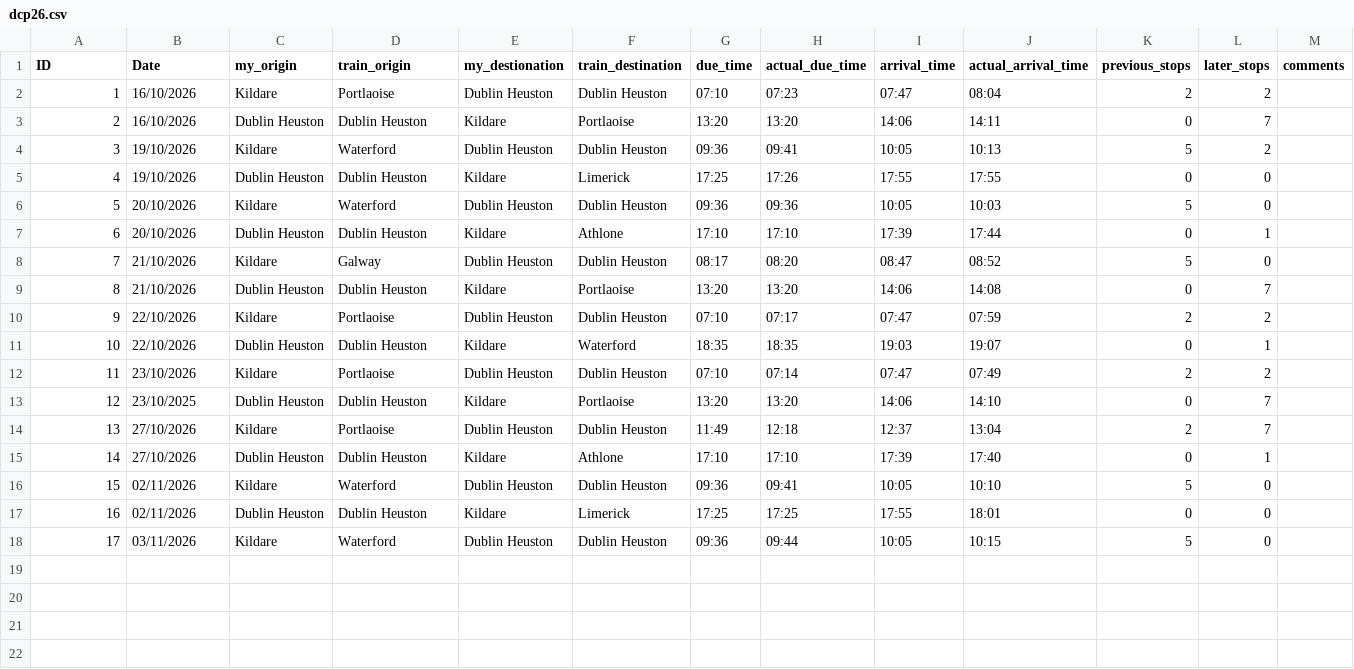
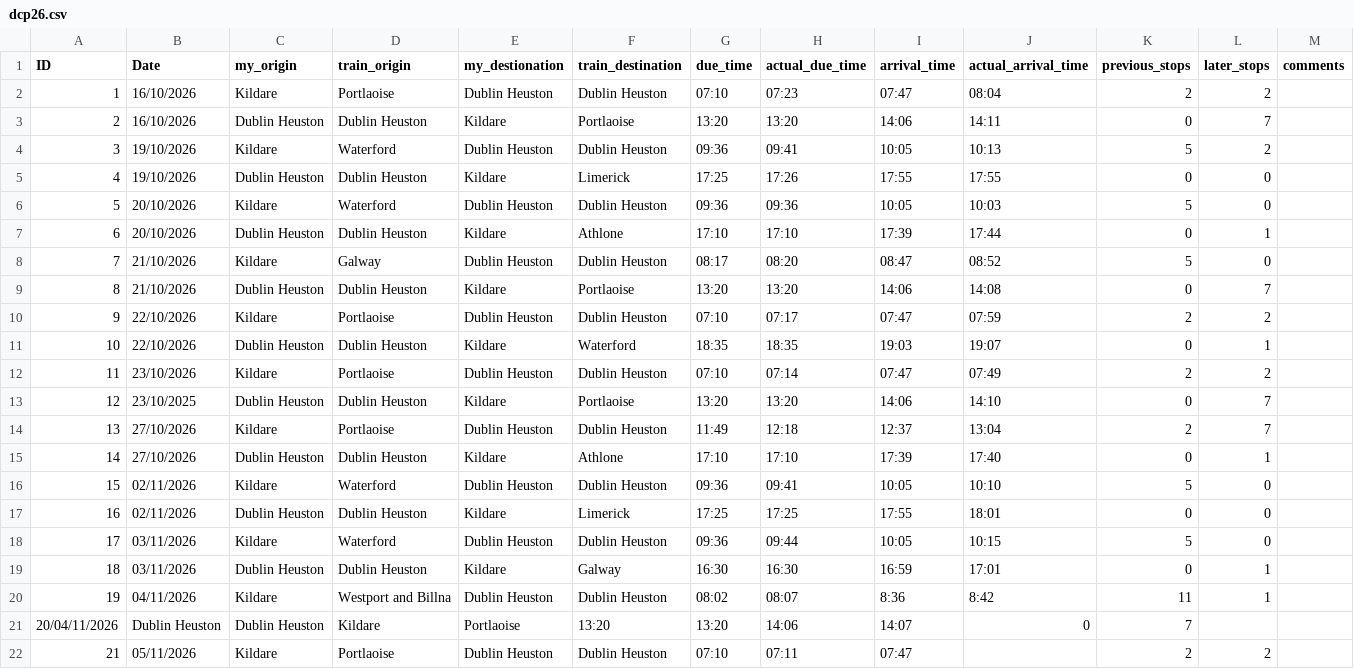
Before and after one commit to ABermo/dcp26_assignment, a CSV file: dcp26.csv, drawn as a sheet; the diff names each change by its address in the sheet, - before the commit and + after, or states it on an @@ line.

Commit message:
Added more Data

```diff
--- a/dcp26.csv
+++ b/dcp26.csv
+row 19: 18 | 03/11/2026 | Dublin Heuston | Dublin Heuston | Kildare | Galway | 16:30 | 16:30 | 16:59 | 17:01 | 0 | 1
+row 20: 19 | 04/11/2026 | Kildare | Westport and Billna | Dublin Heuston | Dublin Heuston | 08:02 | 08:07 | 8:36 | 8:42 | 11 | 1
+row 21: 20/04/11/2026 | Dublin Heuston | Dublin Heuston | Kildare | Portlaoise | 13:20 | 13:20 | 14:06 | 14:07 | 0 | 7
+row 22: 21 | 05/11/2026 | Kildare | Portlaoise | Dublin Heuston | Dublin Heuston | 07:10 | 07:11 | 07:47 |  | 2 | 2
```
